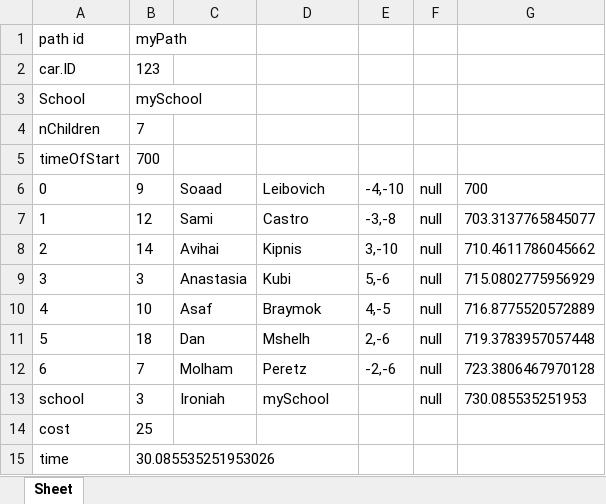
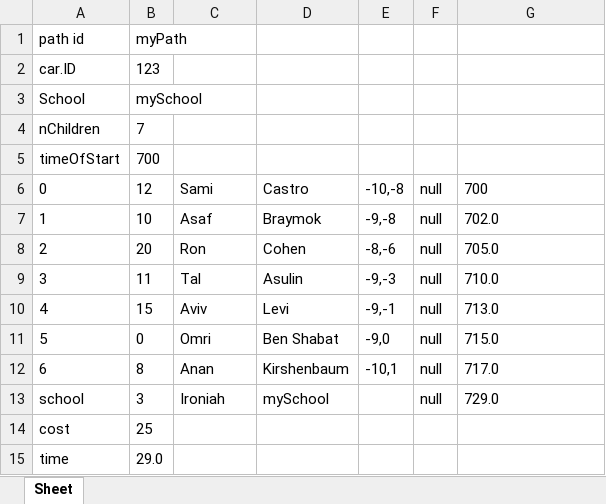
Before and after one commit to omribraymok/DailyTransportation, an Excel workbook: Groups1.xlsx, sheet Sheet, drawn as a sheet; values as stored, in another font and other column widths than the file's, no borders; the diff names each change by its address in the sheet, - before the commit and + after, or states it on an @@ line.

```diff
--- a/Groups1.xlsx (sheet Sheet)
+++ b/Groups1.xlsx (sheet Sheet)
-B6: 9
+B6: 12
-C6: Soaad
+C6: Sami
-D6: Leibovich
+D6: Castro
-E6: -4,-10
+E6: -10,-8
-B7: 12
+B7: 10
-C7: Sami
+C7: Asaf
-D7: Castro
+D7: Braymok
-E7: -3,-8
+E7: -9,-8
-G7: 703.3137765845077
+G7: 702.0
-B8: 14
+B8: 20
-C8: Avihai
+C8: Ron
-D8: Kipnis
+D8: Cohen
-E8: 3,-10
+E8: -8,-6
-G8: 710.4611786045662
+G8: 705.0
-B9: 3
+B9: 11
-C9: Anastasia
+C9: Tal
-D9: Kubi
+D9: Asulin
-E9: 5,-6
+E9: -9,-3
-G9: 715.0802775956929
+G9: 710.0
-B10: 10
+B10: 15
-C10: Asaf
+C10: Aviv
-D10: Braymok
+D10: Levi
-E10: 4,-5
+E10: -9,-1
-G10: 716.8775520572889
+G10: 713.0
-B11: 18
+B11: 0
-C11: Dan
+C11: Omri
-D11: Mshelh
+D11: Ben Shabat
-E11: 2,-6
+E11: -9,0
-G11: 719.3783957057448
+G11: 715.0
-B12: 7
+B12: 8
-C12: Molham
+C12: Anan
-D12: Peretz
+D12: Kirshenbaum
-E12: -2,-6
+E12: -10,1
-G12: 723.3806467970128
+G12: 717.0
-G13: 730.085535251953
+G13: 729.0
-B15: 30.085535251953026
+B15: 29.0
```
Also changed, not shown: Groups0.xlsx, Groups2.xlsx, 3 other files.
